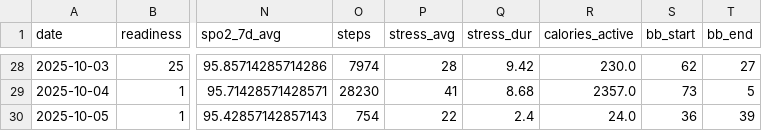
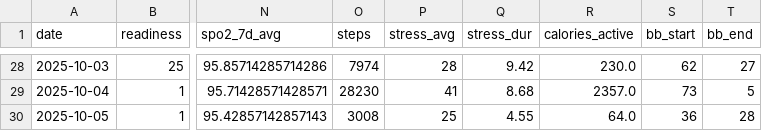
Before and after one commit to tijuanajack/garmin-health-data, a CSV file: latest_summary.csv, drawn as a sheet; only a part is shown, gaps mark what is left out; the diff names each change by its address in the sheet, - before the commit and + after, or states it on an @@ line.

```diff
--- a/latest_summary.csv
+++ b/latest_summary.csv
-O30 (steps): 754
+O30 (steps): 3008
-P30 (stress_avg): 22
+P30 (stress_avg): 25
-Q30 (stress_dur): 2.4
+Q30 (stress_dur): 4.55
-R30 (calories_active): 24.0
+R30 (calories_active): 64.0
-T30 (bb_end): 39
+T30 (bb_end): 28
```
